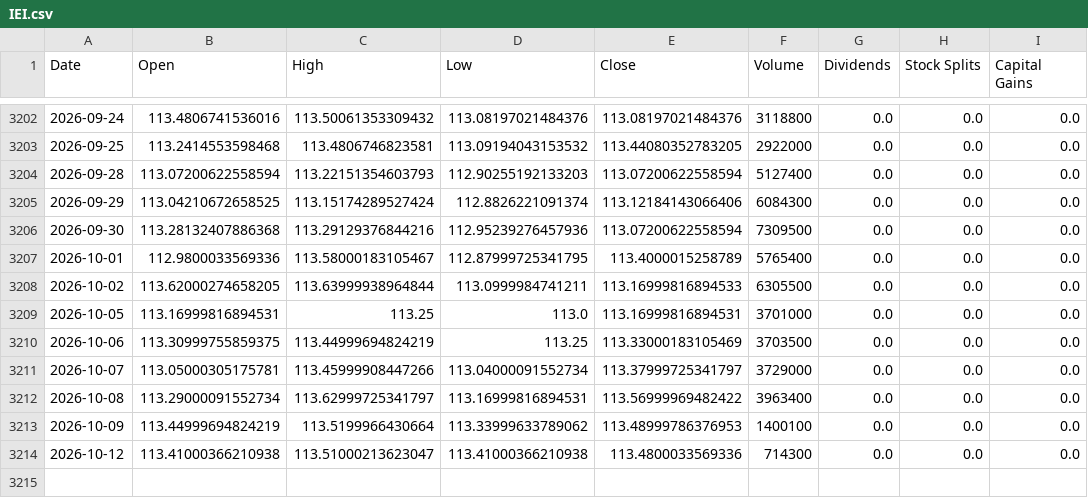
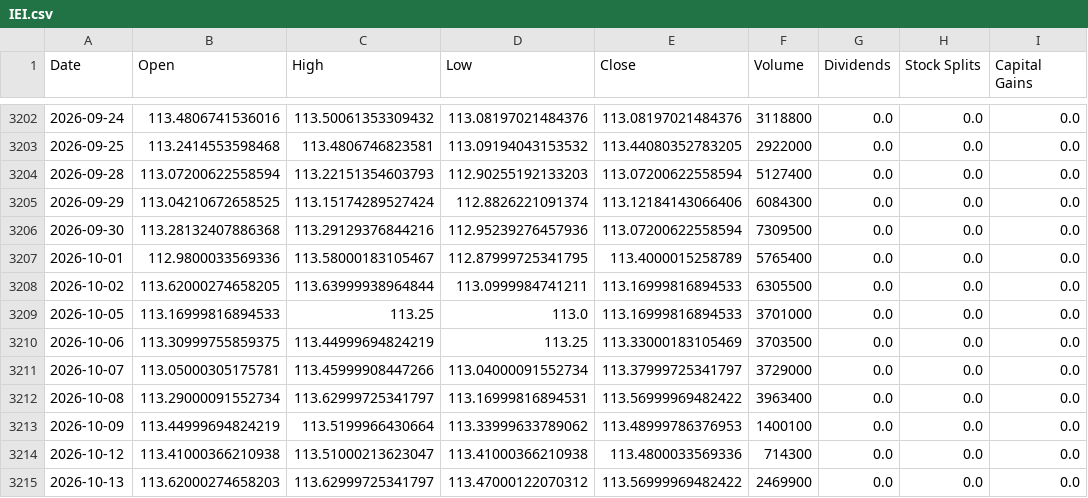
Before and after one commit to Sergr777/tradingview-mcp-jackson, a CSV file: data/etf/IEI.csv, drawn as a sheet; only a part is shown, gaps mark what is left out.

```diff
--- a/data/etf/IEI.csv
+++ b/data/etf/IEI.csv
@@ -3208,3 +3208,3 @@ Date,Open,High,Low,Close,Volume,Dividends,Stock Splits,Capital Gains
 2026-10-02,113.62000274658205,113.63999938964844,113.0999984741211,113.16999816894533,6305500,0.0,0.0,0.0
-2026-10-05,113.16999816894531,113.25,113.0,113.16999816894531,3701000,0.0,0.0,0.0
+2026-10-05,113.16999816894533,113.25,113.0,113.16999816894533,3701000,0.0,0.0,0.0
 2026-10-06,113.30999755859375,113.44999694824219,113.25,113.33000183105469,3703500,0.0,0.0,0.0
@@ -3214 +3214,2 @@ Date,Open,High,Low,Close,Volume,Dividends,Stock Splits,Capital Gains
 2026-10-12,113.41000366210938,113.51000213623047,113.41000366210938,113.4800033569336,714300,0.0,0.0,0.0
+2026-10-13,113.62000274658203,113.62999725341797,113.47000122070312,113.56999969482422,2469900,0.0,0.0,0.0
```
Also changed, not shown: data/etf/IWM.csv, data/etf/SLV.csv, 12 other files.
